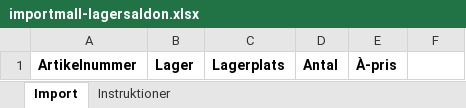
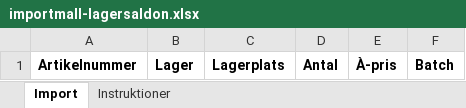
Before and after one commit to ubbe76/Nav-ERP, an Excel workbook: apps/web/public/importmallar/importmall-lagersaldon.xlsx, sheet Import, drawn as a sheet; values as stored, in another font and other column widths than the file's, no borders; the diff names each change by its address in the sheet, - before the commit and + after, or states it on an @@ line.

```diff
--- a/apps/web/public/importmallar/importmall-lagersaldon.xlsx (sheet Import)
+++ b/apps/web/public/importmallar/importmall-lagersaldon.xlsx (sheet Import)
-F1: (empty)
+F1: Batch
```
Also changed, not shown: sheet Instruktioner, 49 other files.
